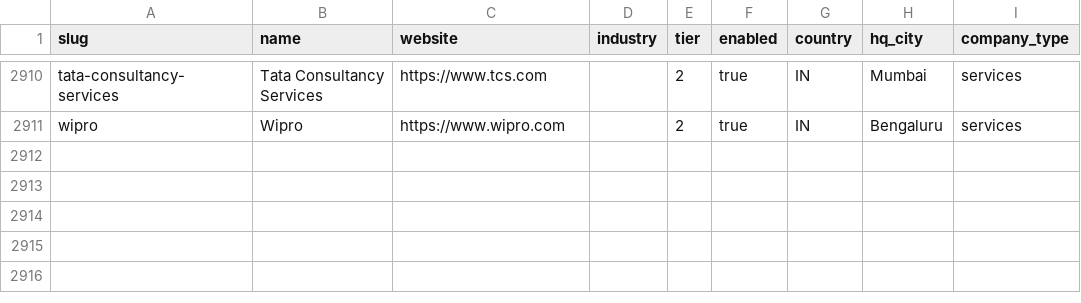
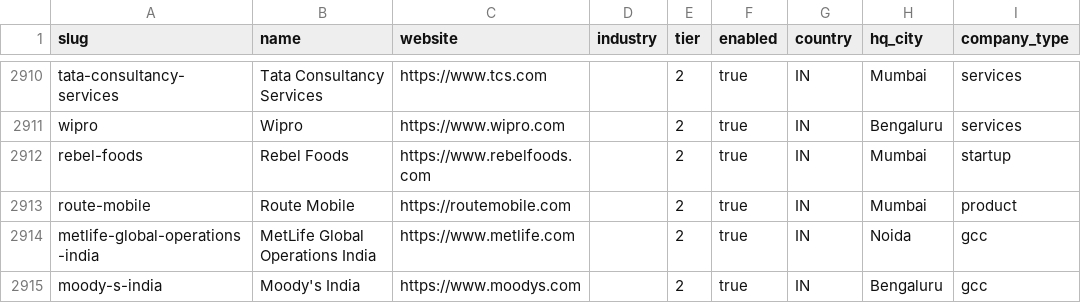
Before and after one commit to brohan2001/myjobs, a CSV file: data/companies.csv, drawn as a sheet; only a part is shown, gaps mark what is left out.

```diff
--- a/data/companies.csv
+++ b/data/companies.csv
@@ -2911 +2911,5 @@ tata-consultancy-services,Tata Consultancy Services,https://www.tcs.com,,2,true,
 wipro,Wipro,https://www.wipro.com,,2,true,IN,Bengaluru,services
+rebel-foods,Rebel Foods,https://www.rebelfoods.com,,2,true,IN,Mumbai,startup
+route-mobile,Route Mobile,https://routemobile.com,,2,true,IN,Mumbai,product
+metlife-global-operations-india,MetLife Global Operations India,https://www.metlife.com,,2,true,IN,Noida,gcc
+moody-s-india,Moody's India,https://www.moodys.com,,2,true,IN,Bengaluru,gcc
```
Also changed, not shown: data/boards.csv, 4 other files.
